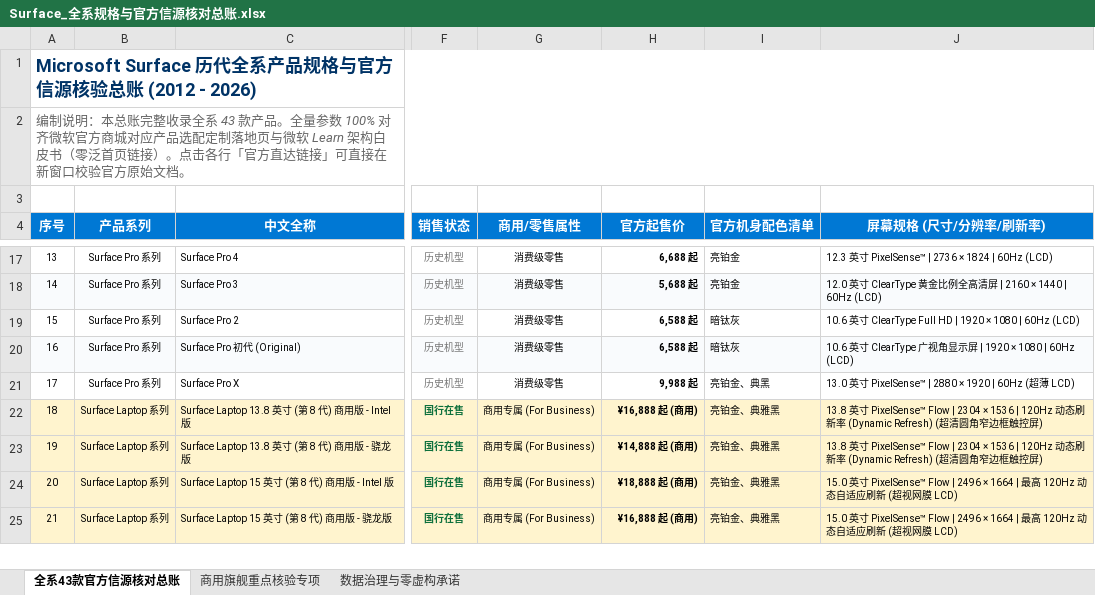
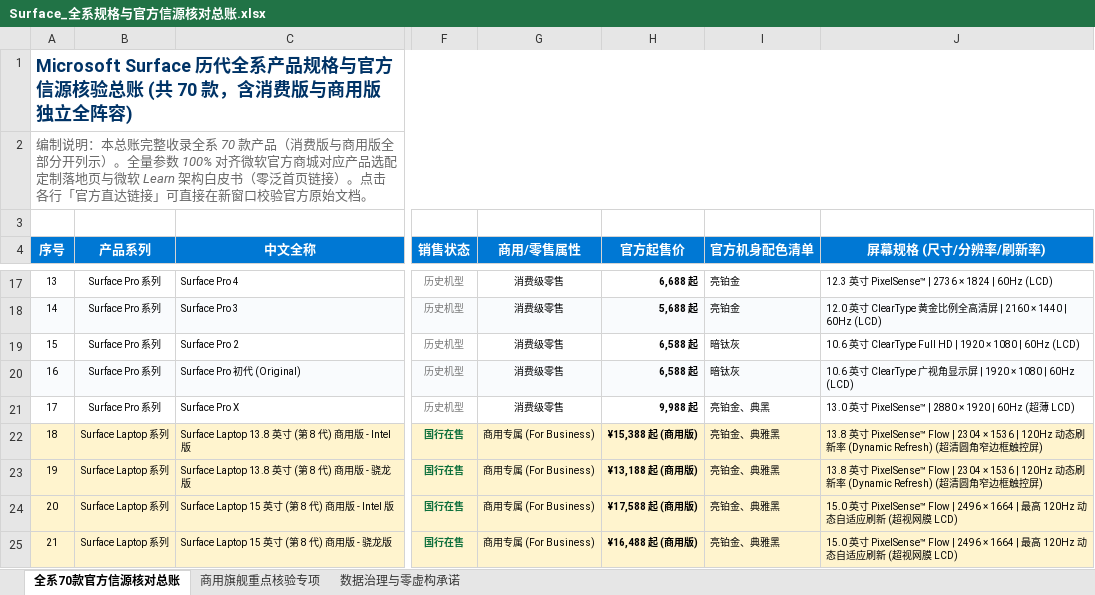
Before and after one commit to Jaykaijack/surface-specs-hub, an Excel workbook: docs/Surface_全系规格与官方信源核对总账.xlsx, sheet 全系70款官方信源核对总账, drawn as a sheet; only a part is shown, gaps mark what is left out; values as stored, in another font and other column widths than the file's, no borders; the diff covers the shown part only; the diff names each change by its address in the sheet, - before the commit and + after, or states it on an @@ line.

```diff
--- a/docs/Surface_全系规格与官方信源核对总账.xlsx (sheet 全系70款官方信源核对总账)
+++ b/docs/Surface_全系规格与官方信源核对总账.xlsx (sheet 全系70款官方信源核对总账)
-sheet tab: 全系43款官方信源核对总账
+sheet tab: 全系70款官方信源核对总账
@@ column A (序号) renumbered between rows 1 and 2 @@
-H22 (官方起售价): ¥16,888 起 (商用)
+H22 (官方起售价): ¥15,388 起 (商用版)
-H23 (官方起售价): ¥14,888 起 (商用)
+H23 (官方起售价): ¥13,188 起 (商用版)
-H24 (官方起售价): ¥18,888 起 (商用)
+H24 (官方起售价): ¥17,588 起 (商用版)
-H25 (官方起售价): ¥16,888 起 (商用)
+H25 (官方起售价): ¥16,488 起 (商用版)
```
Also changed, not shown: 6 added rows and 12 edited cells elsewhere in this sheet, sheet 商用旗舰重点核验专项, 50 other files.
